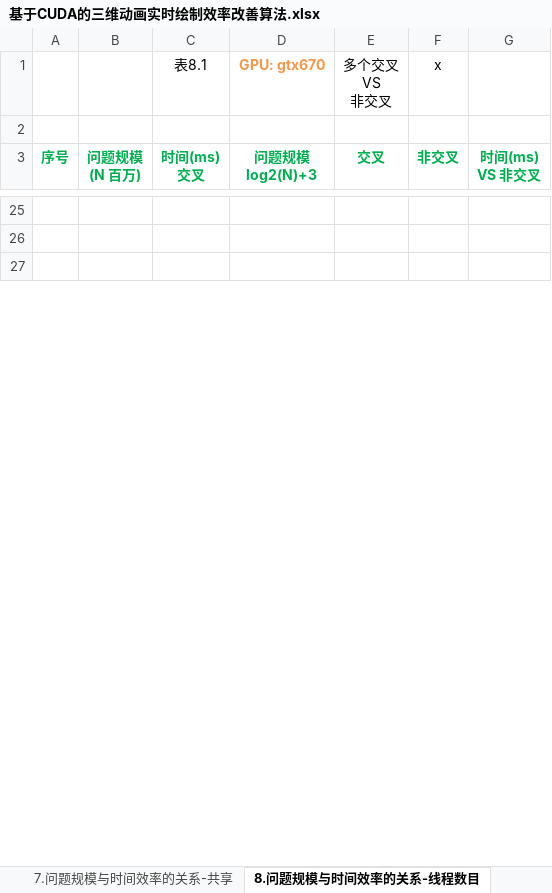
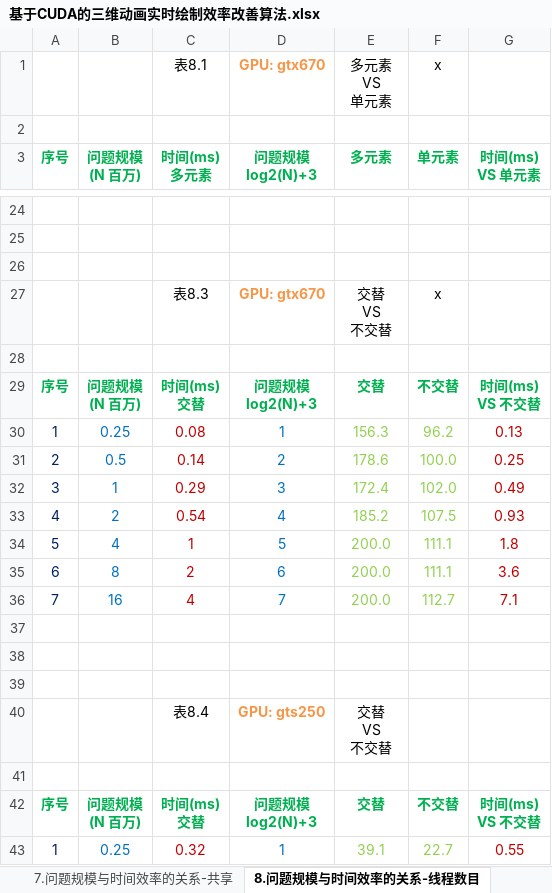
Before and after one commit to soulsheng/CudaAccMs3d, an Excel workbook: doc/基于CUDA的三维动画实时绘制效率改善算法.xlsx, sheet 8.问题规模与时间效率的关系-线程数目, drawn as a sheet; only a part is shown, gaps mark what is left out; values as stored, in another font and other column widths than the file's, no borders; charts and pictures not drawn; ↵ is a line break in a cell; the diff covers the shown part only; the diff names each change by its address in the sheet, - before the commit and + after, or states it on an @@ line.

```diff
--- a/doc/基于CUDA的三维动画实时绘制效率改善算法.xlsx (sheet 8.问题规模与时间效率的关系-线程数目)
+++ b/doc/基于CUDA的三维动画实时绘制效率改善算法.xlsx (sheet 8.问题规模与时间效率的关系-线程数目)
-E1 (多元素): 多个交叉 ↵ VS ↵ 非交叉
+E1 (多元素): 多元素 ↵ VS ↵ 单元素
-C3: 时间(ms) ↵ 交叉
+C3: 时间(ms) ↵ 多元素
-E3: 交叉
+E3: 多元素
-F3: 非交叉
+F3: 单元素
-G3: 时间(ms) ↵ VS 非交叉
+G3: 时间(ms) ↵ VS 单元素
+row 27:  |  | 表8.3 | GPU: gtx670 | 交替 ↵ VS ↵ 不交替 | x
+row 28: (empty)
+row 29: 序号 | 问题规模 ↵ (N 百万) | 时间(ms) ↵ 交替 | 问题规模 ↵ log2(N)+3 | 交替 | 不交替 | 时间(ms) ↵ VS 不交替
+row 30: 1 | 0.25 | 0.08 | 1 | 156.3 | 96.2 | 0.13
+row 31: 2 | 0.5 | 0.14 | 2 | 178.6 | 100.0 | 0.25
+row 32: 3 | 1 | 0.29 | 3 | 172.4 | 102.0 | 0.49
+row 33: 4 | 2 | 0.54 | 4 | 185.2 | 107.5 | 0.93
+row 34: 5 | 4 | 1 | 5 | 200.0 | 111.1 | 1.8
+row 35: 6 | 8 | 2 | 6 | 200.0 | 111.1 | 3.6
+row 36: 7 | 16 | 4 | 7 | 200.0 | 112.7 | 7.1
+row 37: (empty)
+row 38: (empty)
+row 39: (empty)
+row 40:  |  | 表8.4 | GPU: gts250 | 交替 ↵ VS ↵ 不交替
+row 41: (empty)
+row 42: 序号 | 问题规模 ↵ (N 百万) | 时间(ms) ↵ 交替 | 问题规模 ↵ log2(N)+3 | 交替 | 不交替 | 时间(ms) ↵ VS 不交替
+row 43: 1 | 0.25 | 0.32 | 1 | 39.1 | 22.7 | 0.55
```
Also changed, not shown: 10 added rows, 2 removed rows and 5 edited cells elsewhere in this sheet, formulas that keep their value, charts or pictures, 2 other files.
